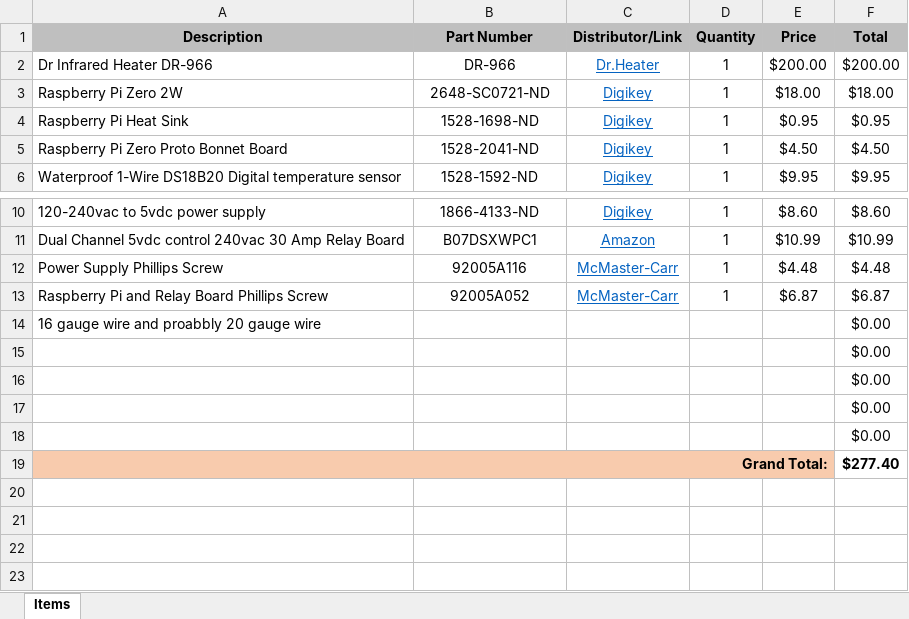
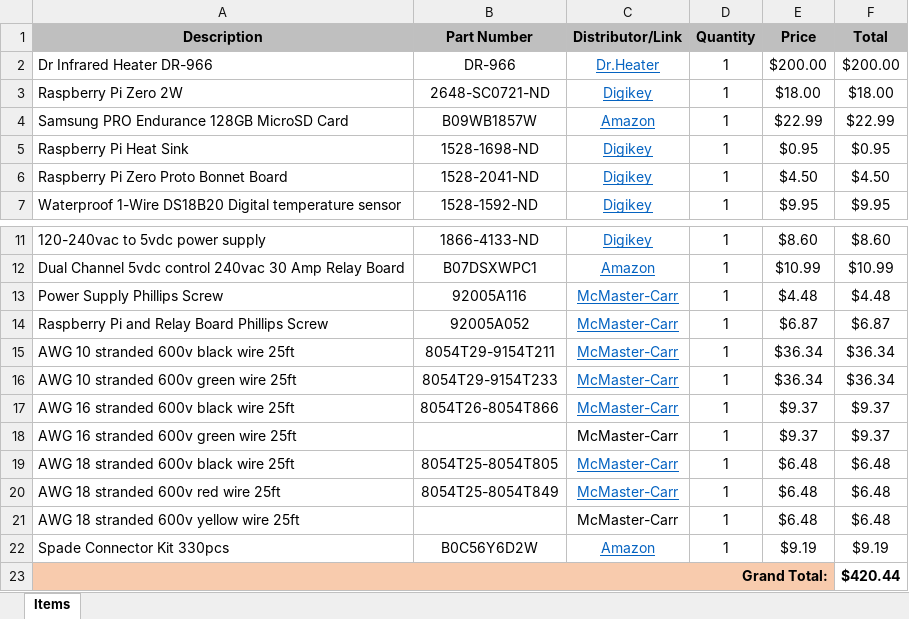
Before and after one commit to TalynP/DrInfraredHeaterRemoteThermostat_NODERED, an Excel workbook: ReadMeAssets/DrInfraredHeaterRemoteThermostat_BOM.xlsx, sheet Items, drawn as a sheet; only a part is shown, gaps mark what is left out; values as stored, in another font and other column widths than the file's, no borders; removed rows and columns are numbered as before the commit, all else as after; the diff names each change by its address in the sheet, - before the commit and + after, or states it on an @@ line.

Commit message:
UPdated ReadMe with wiring section. Added new ReadMeAssets files - DR966Manual, updated wiring diagram, and updated BOM.

```diff
--- a/ReadMeAssets/DrInfraredHeaterRemoteThermostat_BOM.xlsx (sheet Items)
+++ b/ReadMeAssets/DrInfraredHeaterRemoteThermostat_BOM.xlsx (sheet Items)
+row 4: Samsung PRO Endurance 128GB MicroSD Card | B09WB1857W | Amazon | 1 | $22.99 | $22.99
-row 14: 16 gauge wire and proabbly 20 gauge wire |  |  |  |  | $0.00
-row 15:  |  |  |  |  | $0.00
-row 16:  |  |  |  |  | $0.00
-row 17:  |  |  |  |  | $0.00
-row 18:  |  |  |  |  | $0.00
+row 15: AWG 10 stranded 600v black wire 25ft | 8054T29-9154T211 | McMaster-Carr | 1 | $36.34 | $36.34
+row 16: AWG 10 stranded 600v green wire 25ft | 8054T29-9154T233 | McMaster-Carr | 1 | $36.34 | $36.34
+row 17: AWG 16 stranded 600v black wire 25ft | 8054T26-8054T866 | McMaster-Carr | 1 | $9.37 | $9.37
+row 18: AWG 16 stranded 600v green wire 25ft |  | McMaster-Carr | 1 | $9.37 | $9.37
+row 19: AWG 18 stranded 600v black wire 25ft | 8054T25-8054T805 | McMaster-Carr | 1 | $6.48 | $6.48
+row 20: AWG 18 stranded 600v red wire 25ft | 8054T25-8054T849 | McMaster-Carr | 1 | $6.48 | $6.48
+row 21: AWG 18 stranded 600v yellow wire 25ft |  | McMaster-Carr | 1 | $6.48 | $6.48
+row 22: Spade Connector Kit 330pcs | B0C56Y6D2W | Amazon | 1 | $9.19 | $9.19
-F23 (Total): $277.40
+F23 (Total): $420.44
```
Also changed, not shown: formulas that keep their value, 3 other files.
